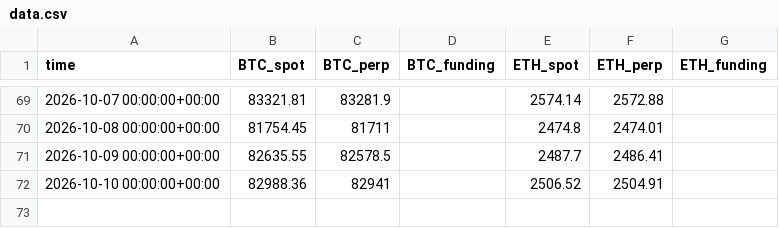
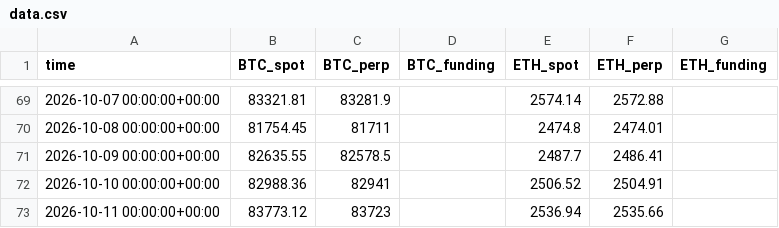
Before and after one commit to paulfryy/glass-box, a CSV file: lab/carry/data.csv, drawn as a sheet; only a part is shown, gaps mark what is left out; the diff names each change by its address in the sheet, - before the commit and + after, or states it on an @@ line.

Commit message:
Momentum lab: data through 2026-10-10

```diff
--- a/lab/carry/data.csv
+++ b/lab/carry/data.csv
+row 73: 2026-10-11 00:00:00+00:00 | 83773.12 | 83723 |  | 2536.94 | 2535.66
```
Also changed, not shown: lab/carry/equity.csv, lab/data/closes.csv, 5 other files.
